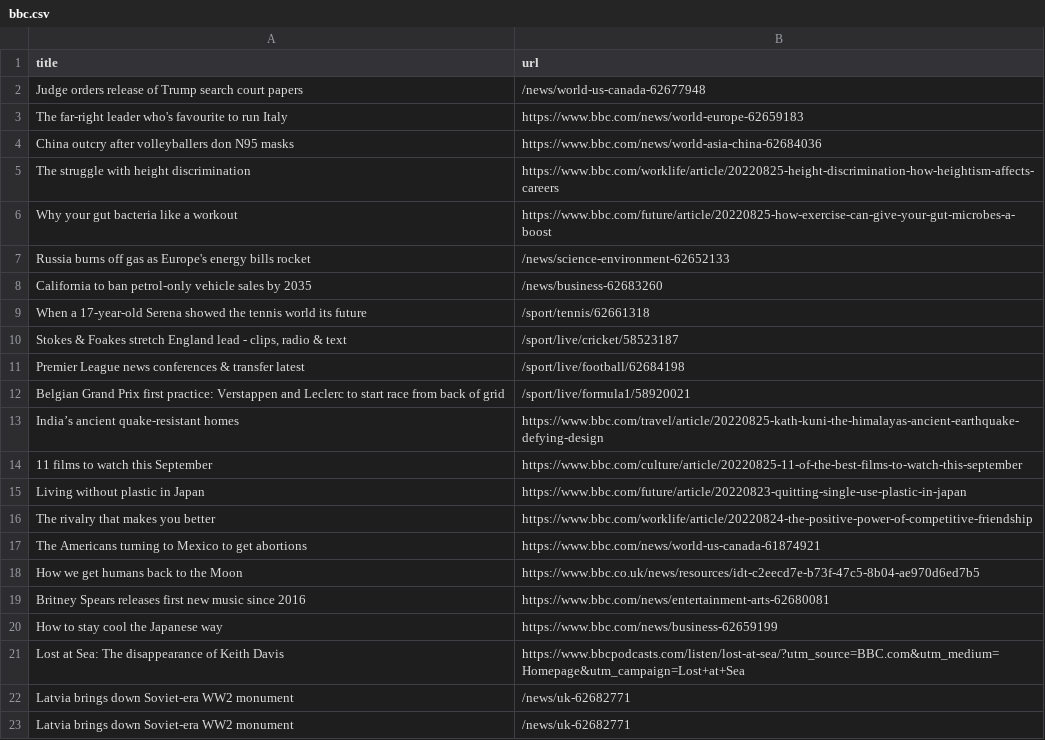
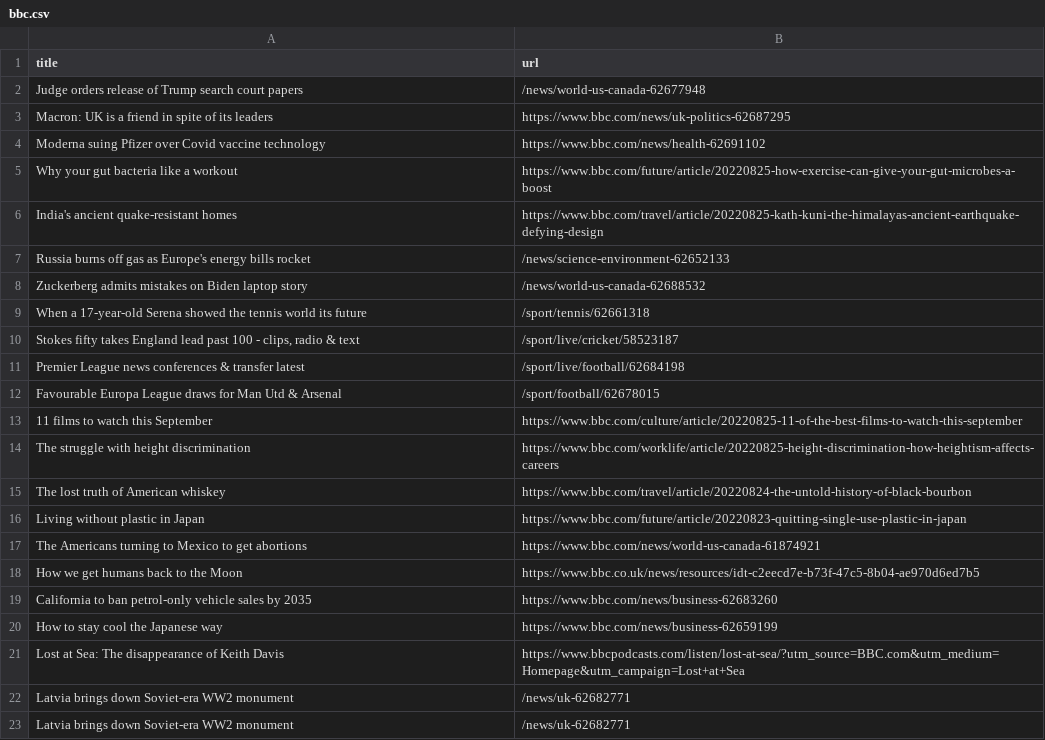
Before and after one commit to gabrielacarrasquillo/automatic-scraper-bbc, a CSV file: bbc.csv, drawn as a sheet; only a part is shown.

```diff
--- a/bbc.csv
+++ b/bbc.csv
@@ -2,19 +2,19 @@ title,url
 Judge orders release of Trump search court papers,/news/world-us-canada-62677948
-The far-right leader who's favourite to run Italy,https://www.bbc.com/news/world-europe-62659183
-China outcry after volleyballers don N95 masks,https://www.bbc.com/news/world-asia-china-62684036
+Macron: UK is a friend in spite of its leaders,https://www.bbc.com/news/uk-politics-62687295
+Moderna suing Pfizer over Covid vaccine technology,https://www.bbc.com/news/health-62691102
+Why your gut bacteria like a workout,https://www.bbc.com/future/article/20220825-how-exercise-can-give-your-gut-microbes-a-boost
+India's ancient quake-resistant homes,https://www.bbc.com/travel/article/20220825-kath-kuni-the-himalayas-ancient-earthquake-defying-design
+Russia burns off gas as Europe's energy bills rocket,/news/science-environment-62652133
+Zuckerberg admits mistakes on Biden laptop story,/news/world-us-canada-62688532
+When a 17-year-old Serena showed the tennis world its future,/sport/tennis/62661318
+"Stokes fifty takes England lead past 100 - clips, radio & text",/sport/live/cricket/58523187
+Premier League news conferences & transfer latest,/sport/live/football/62684198
+Favourable Europa League draws for Man Utd & Arsenal,/sport/football/62678015
+11 films to watch this September,https://www.bbc.com/culture/article/20220825-11-of-the-best-films-to-watch-this-september
 The struggle with height discrimination,https://www.bbc.com/worklife/article/20220825-height-discrimination-how-heightism-affects-careers
-Why your gut bacteria like a workout,https://www.bbc.com/future/article/20220825-how-exercise-can-give-your-gut-microbes-a-boost
-Russia burns off gas as Europe's energy bills rocket,/news/science-environment-62652133
-California to ban petrol-only vehicle sales by 2035,/news/business-62683260
-When a 17-year-old Serena showed the tennis world its future,/sport/tennis/62661318
-"Stokes & Foakes stretch England lead - clips, radio & text",/sport/live/cricket/58523187
-Premier League news conferences & transfer latest,/sport/live/football/62684198
-Belgian Grand Prix first practice: Verstappen and Leclerc to start race from back of grid,/sport/live/formula1/58920021
-India’s ancient quake-resistant homes,https://www.bbc.com/travel/article/20220825-kath-kuni-the-himalayas-ancient-earthquake-defying-design
-11 films to watch this September,https://www.bbc.com/culture/article/20220825-11-of-the-best-films-to-watch-this-september
+The lost truth of American whiskey,https://www.bbc.com/travel/article/20220824-the-untold-history-of-black-bourbon
 Living without plastic in Japan,https://www.bbc.com/future/article/20220823-quitting-single-use-plastic-in-japan
-The rivalry that makes you better,https://www.bbc.com/worklife/article/20220824-the-positive-power-of-competitive-friendship
 The Americans turning to Mexico to get abortions,https://www.bbc.com/news/world-us-canada-61874921
 How we get humans back to the Moon,https://www.bbc.co.uk/news/resources/idt-c2eecd7e-b73f-47c5-8b04-ae970d6ed7b5
-Britney Spears releases first new music since 2016,https://www.bbc.com/news/entertainment-arts-62680081
+California to ban petrol-only vehicle sales by 2035,https://www.bbc.com/news/business-62683260
 How to stay cool the Japanese way,https://www.bbc.com/news/business-62659199
```
